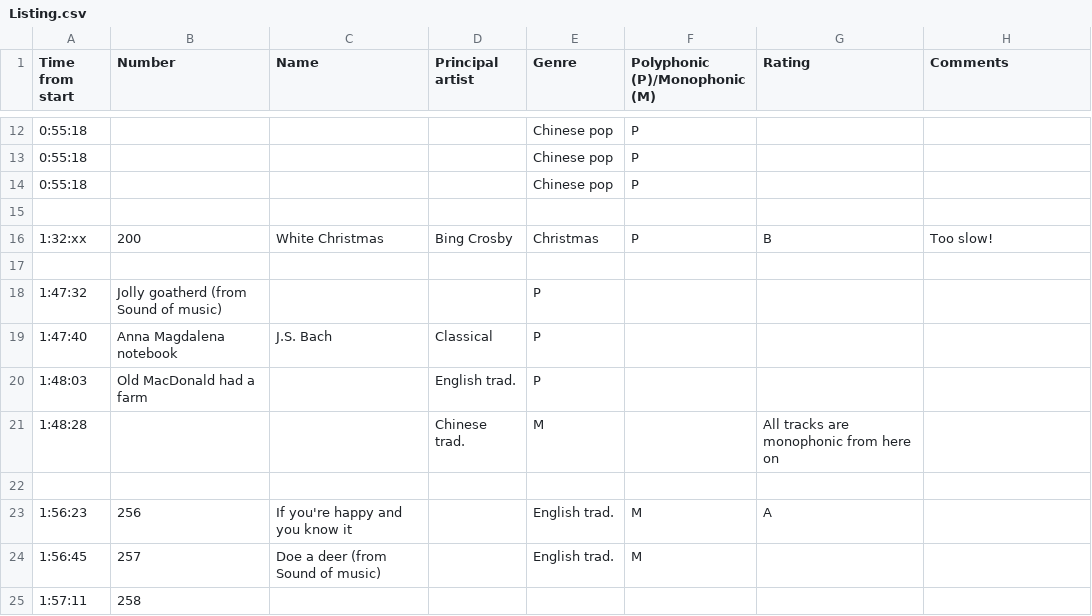
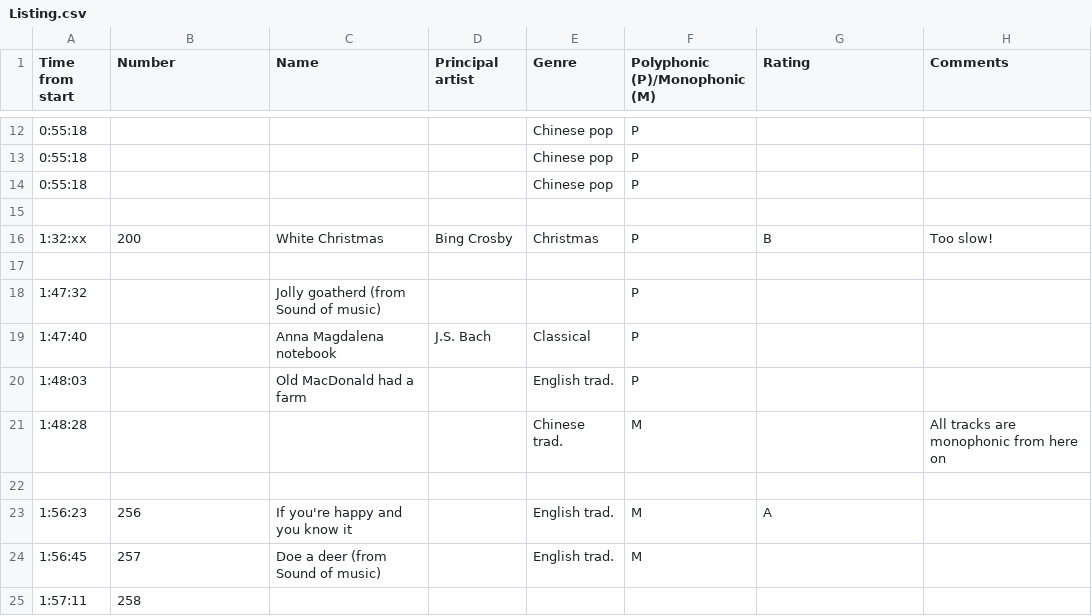
Before and after one commit to michgz/moonbaby, a CSV file: Listing.csv, drawn as a sheet; only a part is shown, gaps mark what is left out; removed rows and columns are numbered as before the commit, all else as after; the diff names each change by its address in the sheet, - before the commit and + after, or states it on an @@ line.

Commit message:
Update Listing.csv

```diff
--- a/Listing.csv
+++ b/Listing.csv
-row 18: 1:47:32 | Jolly goatherd (from Sound of music) |  |  | P
-row 19: 1:47:40 | Anna Magdalena notebook | J.S. Bach | Classical | P
-row 20: 1:48:03 | Old MacDonald had a farm |  | English trad. | P
-row 21: 1:48:28 |  |  | Chinese trad. | M |  | All tracks are monophonic from here on
+row 18: 1:47:32 |  | Jolly goatherd (from Sound of music) |  |  | P
+row 19: 1:47:40 |  | Anna Magdalena notebook | J.S. Bach | Classical | P
+row 20: 1:48:03 |  | Old MacDonald had a farm |  | English trad. | P
+row 21: 1:48:28 |  |  |  | Chinese trad. | M |  | All tracks are monophonic from here on
```
